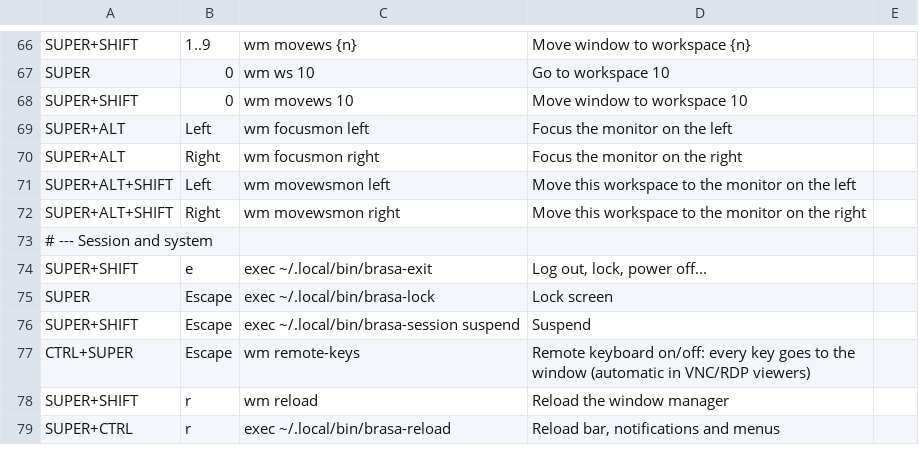
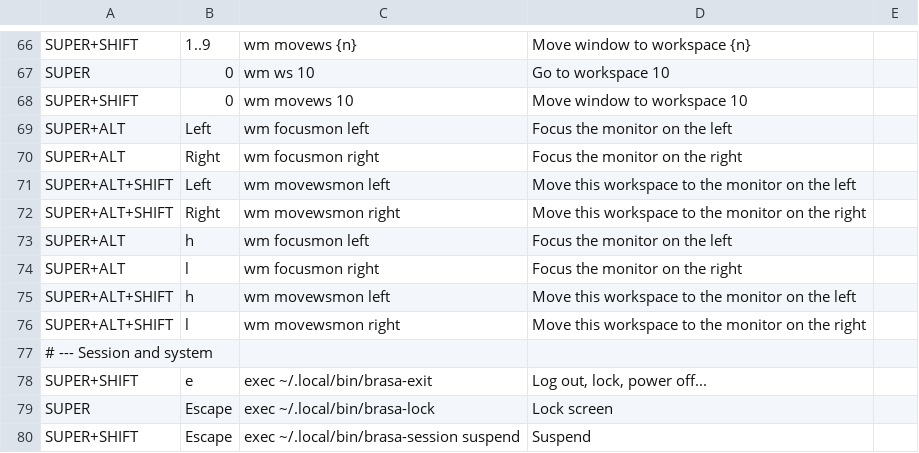
Before and after one commit to JulioGuillermo/Brasa, a TSV file: keys.tsv, drawn as a sheet; only a part is shown, gaps mark what is left out; the shorter side is filled out with more unchanged rows.

Commit message:
Keys: Super+Alt+h/l focus the monitor on the left/right, with Shift move the workspace there

```diff
--- a/keys.tsv
+++ b/keys.tsv
@@ -72,2 +72,6 @@ SUPER+ALT+SHIFT	Left	wm movewsmon left	Move this workspace to the monitor on the
 SUPER+ALT+SHIFT	Right	wm movewsmon right	Move this workspace to the monitor on the right
+SUPER+ALT	h	wm focusmon left	Focus the monitor on the left
+SUPER+ALT	l	wm focusmon right	Focus the monitor on the right
+SUPER+ALT+SHIFT	h	wm movewsmon left	Move this workspace to the monitor on the left
+SUPER+ALT+SHIFT	l	wm movewsmon right	Move this workspace to the monitor on the right
 # --- Session and system
```
Also changed, not shown: 1 other file.
